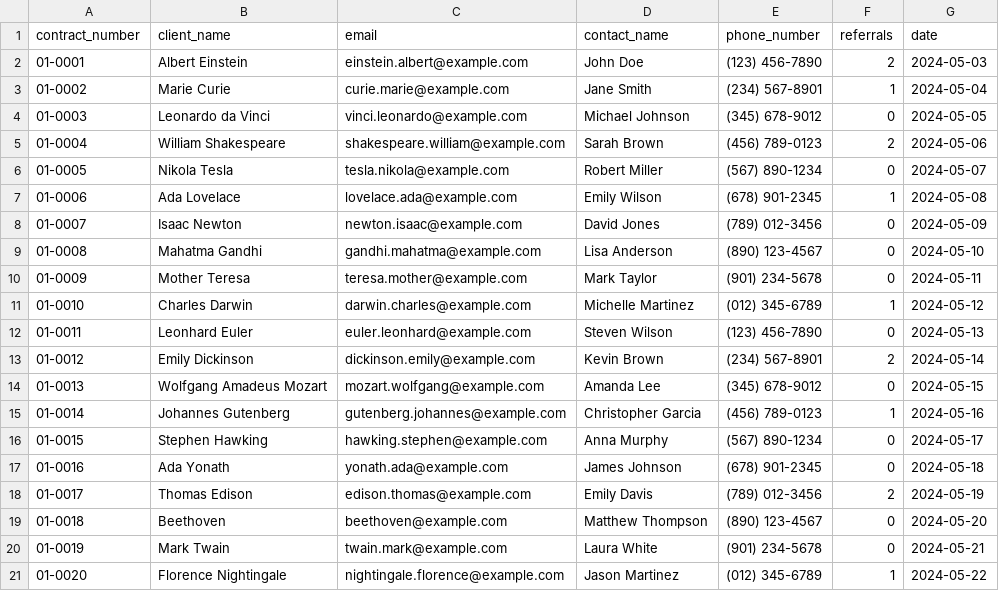
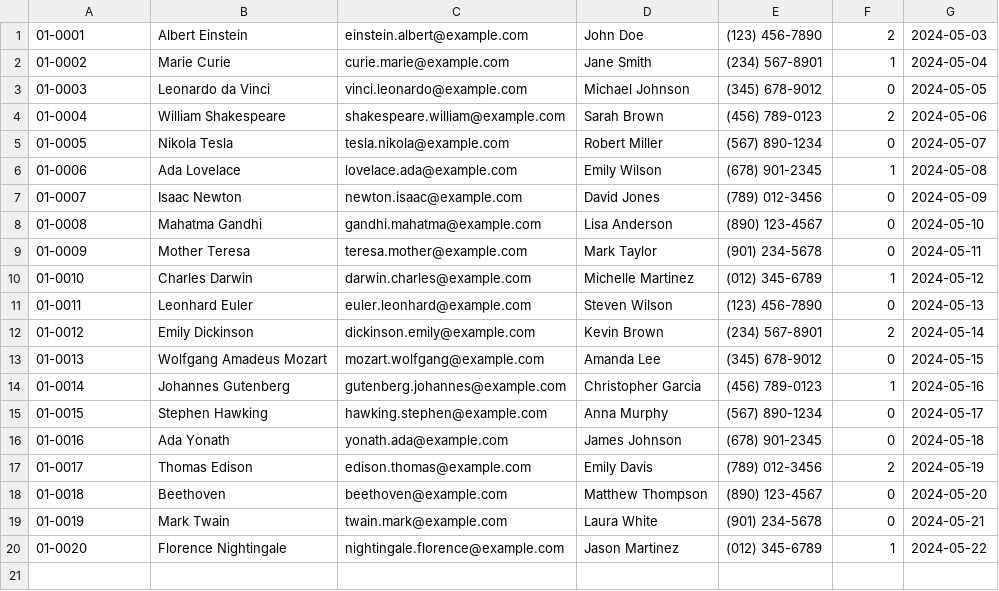
Before and after one commit to barrera77/sacred-seeds-system, a CSV file: SacredSeedsWebApp/Data/ClientsList.csv, drawn as a sheet.

```diff
--- a/SacredSeedsWebApp/Data/ClientsList.csv
+++ b/SacredSeedsWebApp/Data/ClientsList.csv
@@ -1,2 +1 @@
-contract_number,client_name,email,contact_name,phone_number,referrals,date
 01-0001,Albert Einstein,einstein.albert@example.com,John Doe,(123) 456-7890,2,2024-05-03
```
Also changed, not shown: 8 other files.
